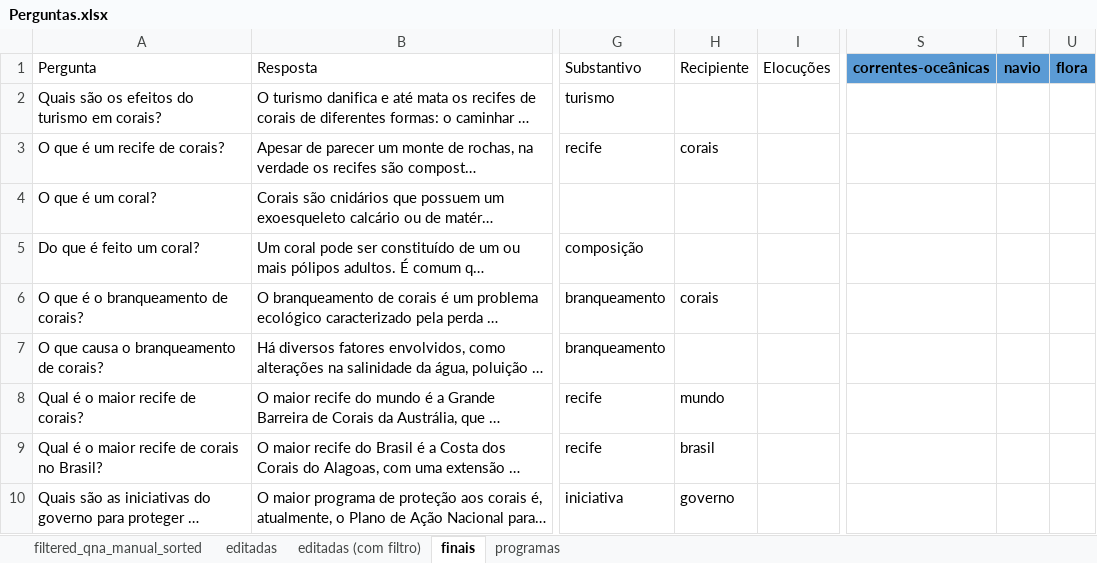
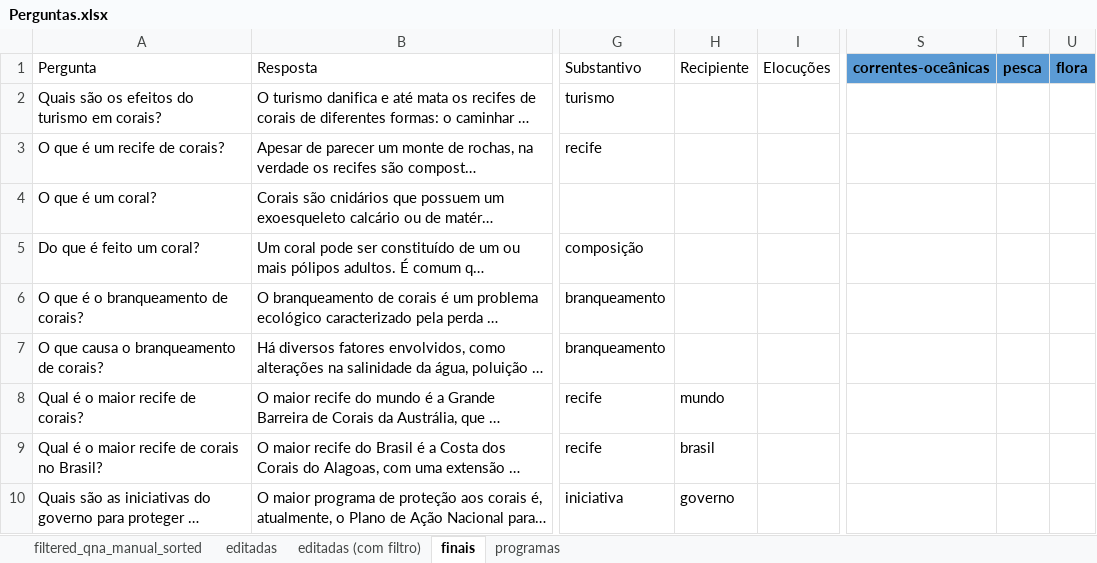
Before and after one commit to VictBenito/chatbot-Victor-Paulo, an Excel workbook: results/Perguntas.xlsx, sheet finais, drawn as a sheet; only a part is shown, gaps mark what is left out; long unchanged cells end in …; values as stored, in another font and other column widths than the file's, no borders; conditional formats not drawn; the diff covers the shown part only; the diff names each change by its address in the sheet, - before the commit and + after, or states it on an @@ line.

```diff
--- a/results/Perguntas.xlsx (sheet finais)
+++ b/results/Perguntas.xlsx (sheet finais)
-T1: navio
+T1: pesca
-H3 (Recipiente): corais
+H3 (Recipiente): (empty)
-H6 (Recipiente): corais
+H6 (Recipiente): (empty)
```
Also changed, not shown: 20 added rows, 13 edited cells and cell formats elsewhere in this sheet, formulas that keep their value, hidden cells, 2 other files.
